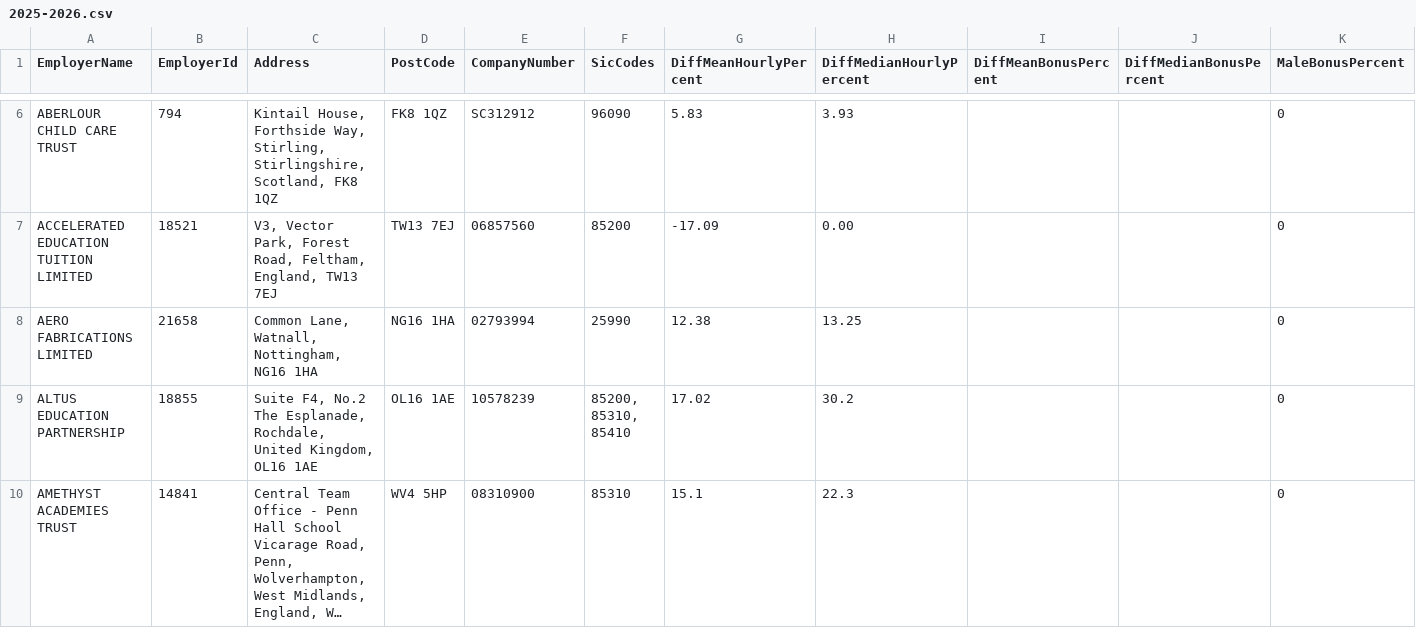
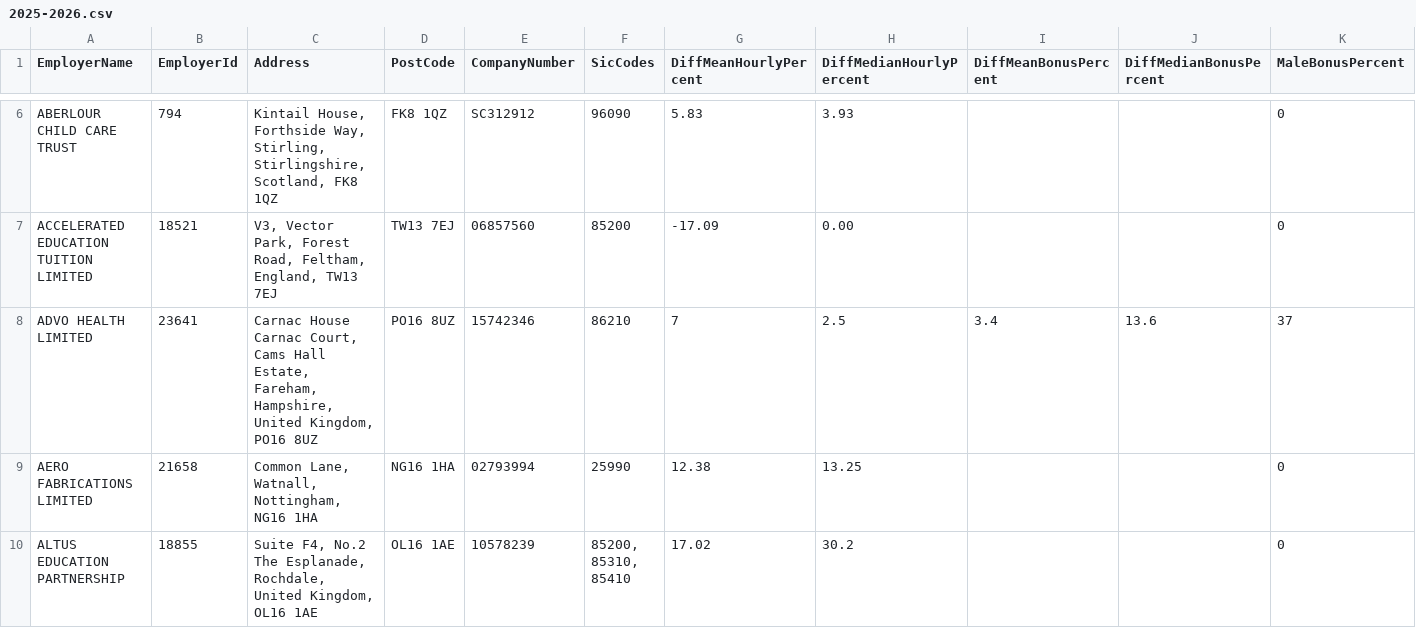
Before and after one commit to brightnetwork/uk-gender-pay-gap, a CSV file: 2025-2026.csv, drawn as a sheet; only a part is shown, gaps mark what is left out; the shorter side is filled out with more unchanged rows; long unchanged cells end in …; rows hold the shown columns only; the diff covers the shown part only; the diff names each change by its address in the sheet, - before the commit and + after, or states it on an @@ line.

```diff
--- a/2025-2026.csv
+++ b/2025-2026.csv
+row 8: ADVO HEALTH LIMITED | 23641 | Carnac House Carnac Court, Cams Hall Estate, Fareham, Hampshire, United Kingdom, PO16 8UZ | PO16 8UZ | 15742346 | 86210 | 7 | 2.5 | 3.4 | 13.6 | 37
```
Also changed, not shown: 2 added rows elsewhere in this file.
